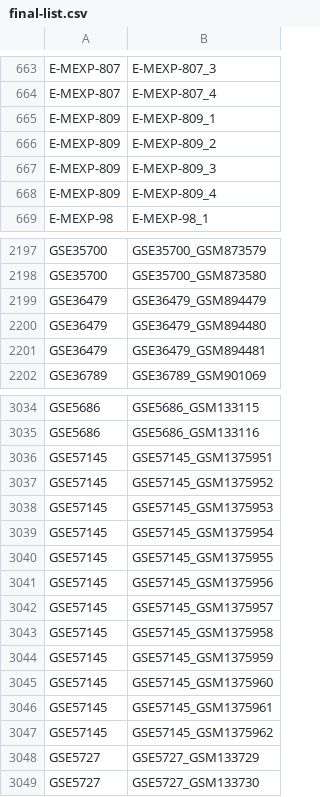
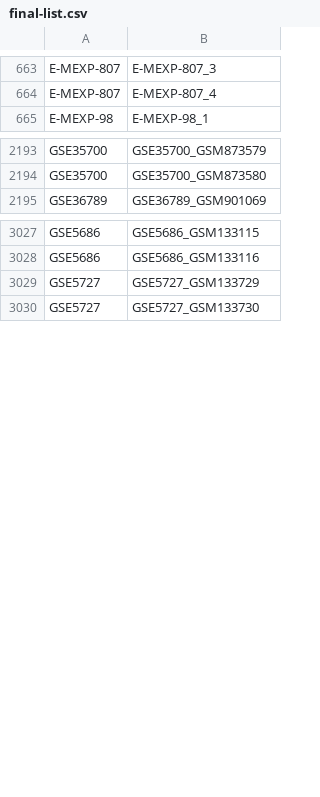
Before and after one commit to AluruLab/tanyard, a CSV file: data/tables/leaf/final-list.csv, drawn as a sheet; only a part is shown, gaps mark what is left out.

```diff
--- a/data/tables/leaf/final-list.csv
+++ b/data/tables/leaf/final-list.csv
@@ -664,6 +664,2 @@
 "E-MEXP-807","E-MEXP-807_4"
-"E-MEXP-809","E-MEXP-809_1"
-"E-MEXP-809","E-MEXP-809_2"
-"E-MEXP-809","E-MEXP-809_3"
-"E-MEXP-809","E-MEXP-809_4"
 "E-MEXP-98","E-MEXP-98_1"
@@ -2198,5 +2194,2 @@
 "GSE35700","GSE35700_GSM873580"
-"GSE36479","GSE36479_GSM894479"
-"GSE36479","GSE36479_GSM894480"
-"GSE36479","GSE36479_GSM894481"
 "GSE36789","GSE36789_GSM901069"
@@ -3035,14 +3028,2 @@
 "GSE5686","GSE5686_GSM133116"
-"GSE57145","GSE57145_GSM1375951"
-"GSE57145","GSE57145_GSM1375952"
-"GSE57145","GSE57145_GSM1375953"
-"GSE57145","GSE57145_GSM1375954"
-"GSE57145","GSE57145_GSM1375955"
-"GSE57145","GSE57145_GSM1375956"
-"GSE57145","GSE57145_GSM1375957"
-"GSE57145","GSE57145_GSM1375958"
-"GSE57145","GSE57145_GSM1375959"
-"GSE57145","GSE57145_GSM1375960"
-"GSE57145","GSE57145_GSM1375961"
-"GSE57145","GSE57145_GSM1375962"
 "GSE5727","GSE5727_GSM133729"
```
Also changed, not shown: data/tables/hormone-aba-iaa-ga-br/final-list.csv, data/tables/root/full-list.csv, 20 other files.
